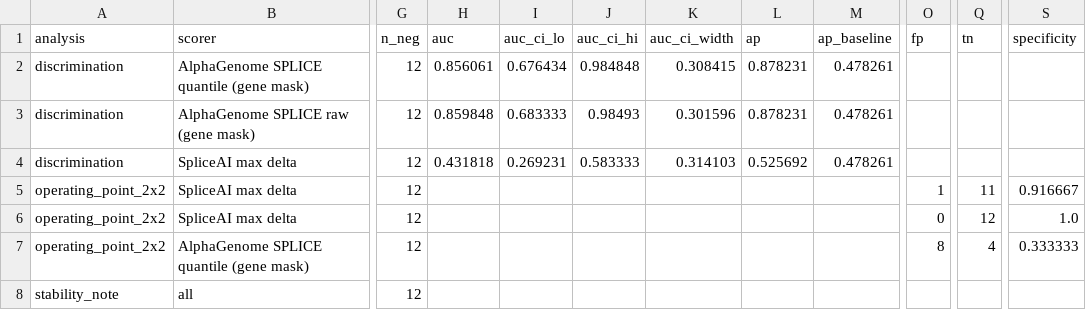
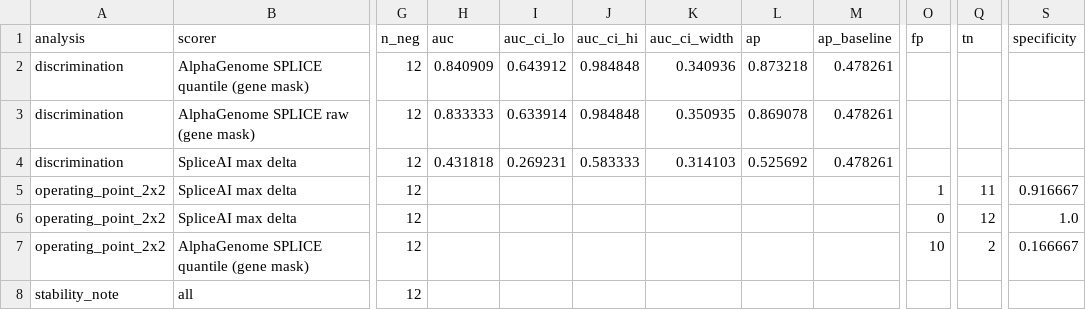
Before and after one commit to RoshaniPawar16/alphamissense-cftr, a CSV file: results/paper/minigene_benchmark.csv, drawn as a sheet; only a part is shown, gaps mark what is left out; the diff names each change by its address in the sheet, - before the commit and + after, or states it on an @@ line.

```diff
--- a/results/paper/minigene_benchmark.csv
+++ b/results/paper/minigene_benchmark.csv
-H2 (auc): 0.856061
+H2 (auc): 0.840909
-I2 (auc_ci_lo): 0.676434
+I2 (auc_ci_lo): 0.643912
-K2 (auc_ci_width): 0.308415
+K2 (auc_ci_width): 0.340936
-L2 (ap): 0.878231
+L2 (ap): 0.873218
-H3 (auc): 0.859848
+H3 (auc): 0.833333
-I3 (auc_ci_lo): 0.683333
+I3 (auc_ci_lo): 0.633914
-J3 (auc_ci_hi): 0.98493
+J3 (auc_ci_hi): 0.984848
-K3 (auc_ci_width): 0.301596
+K3 (auc_ci_width): 0.350935
-L3 (ap): 0.878231
+L3 (ap): 0.869078
-O7 (fp): 8
+O7 (fp): 10
-Q7 (tn): 4
+Q7 (tn): 2
-S7 (specificity): 0.333333
+S7 (specificity): 0.166667
```
Also changed, not shown: results/paper/concordant_set_origin.csv, 13 other files.
